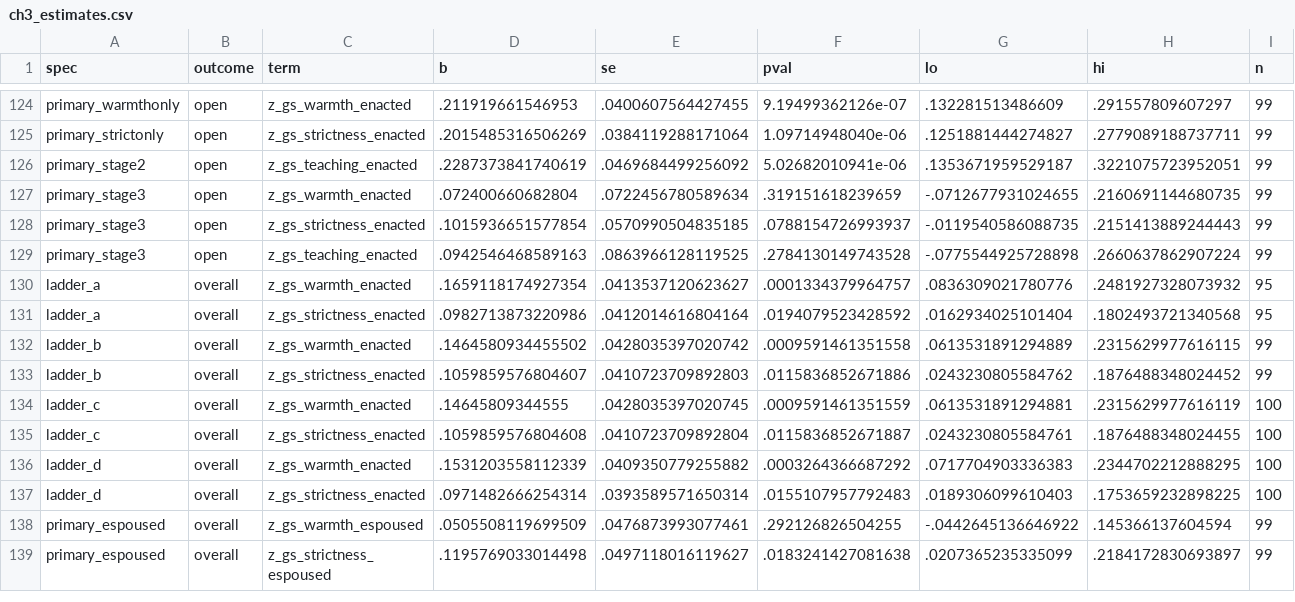
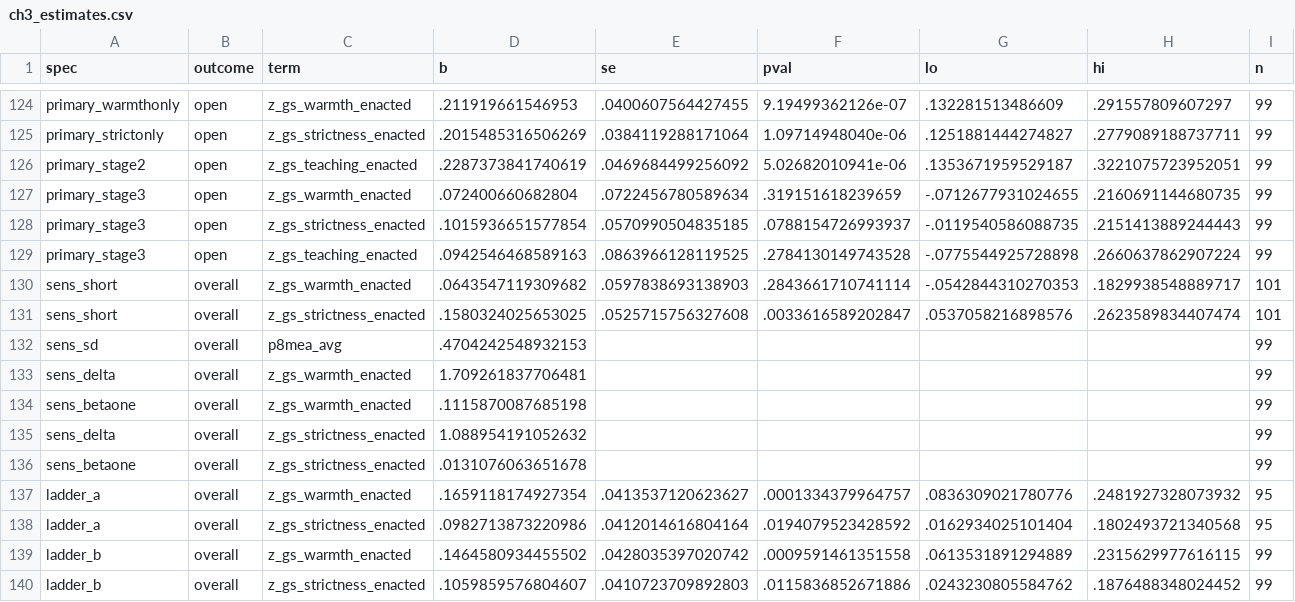
Before and after one commit to damianpphelan-cmd/phd-thesis-overleaf, a CSV file: tables/ch3_estimates.csv, drawn as a sheet; only a part is shown, gaps mark what is left out; the shorter side is filled out with more unchanged rows; rows hold the shown columns only; the diff names each change by its address in the sheet, - before the commit and + after, or states it on an @@ line.

```diff
--- a/tables/ch3_estimates.csv
+++ b/tables/ch3_estimates.csv
+row 130: sens_short | overall | z_gs_warmth_enacted | .0643547119309682 | .0597838693138903 | .2843661710741114 | -.0542844310270353 | .1829938548889717 | 101
+row 131: sens_short | overall | z_gs_strictness_enacted | .1580324025653025 | .0525715756327608 | .0033616589202847 | .0537058216898576 | .2623589834407474 | 101
+row 132: sens_sd | overall | p8mea_avg | .4704242548932153 |  |  |  |  | 99
+row 133: sens_delta | overall | z_gs_warmth_enacted | 1.709261837706481 |  |  |  |  | 99
+row 134: sens_betaone | overall | z_gs_warmth_enacted | .1115870087685198 |  |  |  |  | 99
+row 135: sens_delta | overall | z_gs_strictness_enacted | 1.088954191052632 |  |  |  |  | 99
+row 136: sens_betaone | overall | z_gs_strictness_enacted | .0131076063651678 |  |  |  |  | 99
```
Also changed, not shown: 6 other files.
